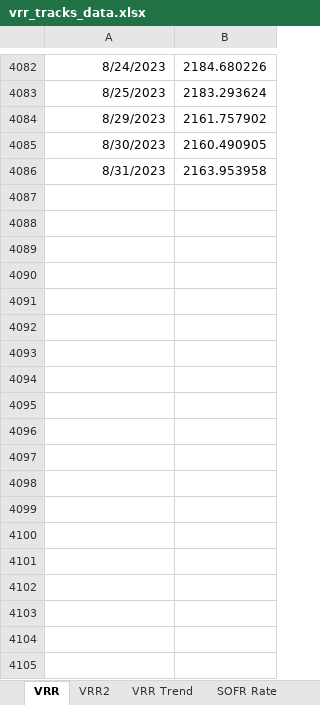
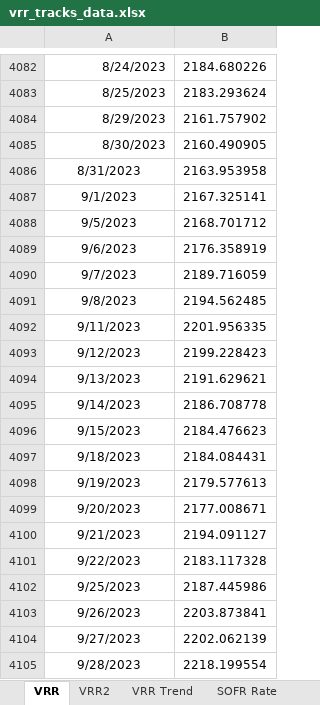
Before and after one commit to pforjoeUPS/RMP, an Excel workbook: EquityHedging/data/update_strats/vrr_tracks_data.xlsx, sheet VRR, drawn as a sheet; only a part is shown, gaps mark what is left out; values as stored, in another font and other column widths than the file's, no borders; the diff covers the shown part only; the diff names each change by its address in the sheet, - before the commit and + after, or states it on an @@ line.

```diff
--- a/EquityHedging/data/update_strats/vrr_tracks_data.xlsx (sheet VRR)
+++ b/EquityHedging/data/update_strats/vrr_tracks_data.xlsx (sheet VRR)
-A4086 alignment: right
+A4086 alignment: center
+row 4087: 9/1/2023 | 2167.325141
+row 4088: 9/5/2023 | 2168.701712
+row 4089: 9/6/2023 | 2176.358919
+row 4090: 9/7/2023 | 2189.716059
+row 4091: 9/8/2023 | 2194.562485
+row 4092: 9/11/2023 | 2201.956335
+row 4093: 9/12/2023 | 2199.228423
+row 4094: 9/13/2023 | 2191.629621
+row 4095: 9/14/2023 | 2186.708778
+row 4096: 9/15/2023 | 2184.476623
+row 4097: 9/18/2023 | 2184.084431
+row 4098: 9/19/2023 | 2179.577613
+row 4099: 9/20/2023 | 2177.008671
+row 4100: 9/21/2023 | 2194.091127
+row 4101: 9/22/2023 | 2183.117328
+row 4102: 9/25/2023 | 2187.445986
+row 4103: 9/26/2023 | 2203.873841
+row 4104: 9/27/2023 | 2202.062139
+row 4105: 9/28/2023 | 2218.199554
```
Also changed, not shown: 43 added rows elsewhere in this sheet, sheet VRR Trend, sheet VRR2, 2 other files.
